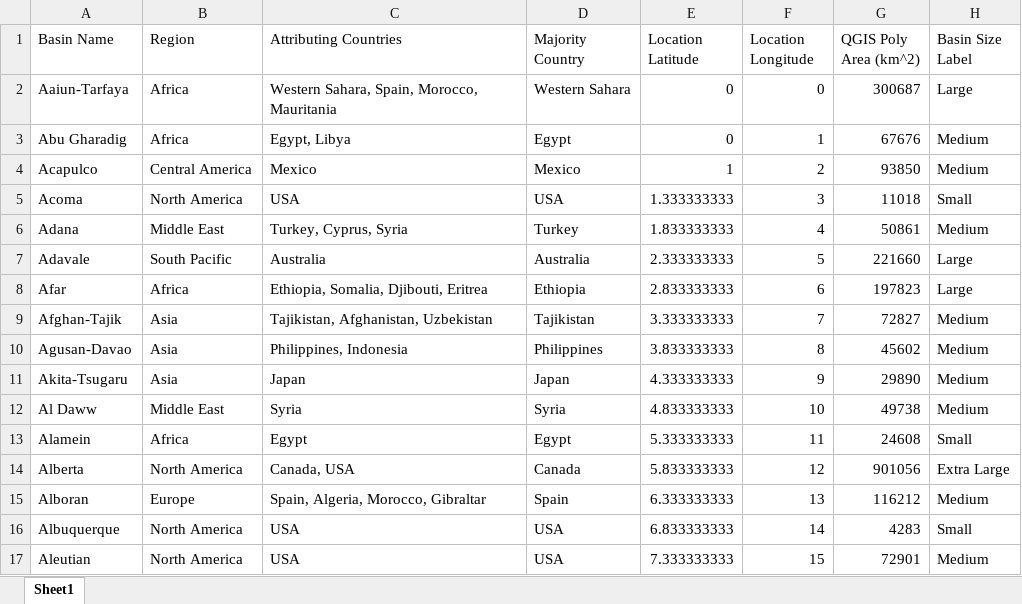
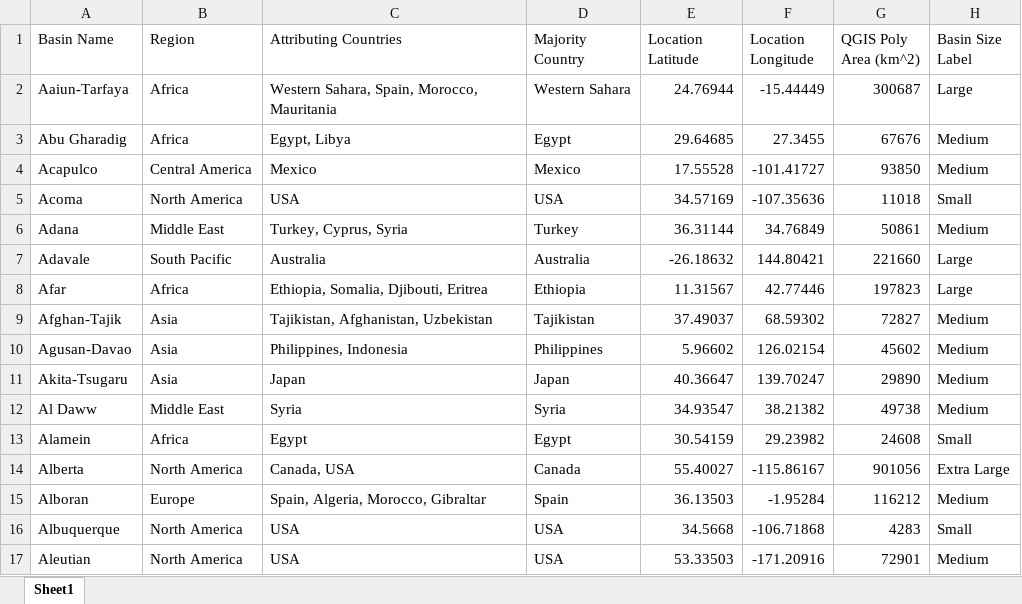
Before and after one commit to acse-mz223/my_irp, an Excel workbook: public/Capacity Estimates Data.xlsx, sheet Sheet1, drawn as a sheet; only a part is shown; values as stored, in another font and other column widths than the file's, no borders; charts and pictures not drawn; the diff covers the shown part only; the diff names each change by its address in the sheet, - before the commit and + after, or states it on an @@ line.

```diff
--- a/public/Capacity Estimates Data.xlsx (sheet Sheet1)
+++ b/public/Capacity Estimates Data.xlsx (sheet Sheet1)
-E2 (Location Latitude): 0
+E2 (Location Latitude): 24.76944
-F2 (Location Longitude): 0
+F2 (Location Longitude): -15.44449
-E3 (Location Latitude): 0
+E3 (Location Latitude): 29.64685
-F3 (Location Longitude): 1
+F3 (Location Longitude): 27.3455
-E4 (Location Latitude): 1
+E4 (Location Latitude): 17.55528
-F4 (Location Longitude): 2
+F4 (Location Longitude): -101.41727
-E5 (Location Latitude): 1.333333333
+E5 (Location Latitude): 34.57169
-F5 (Location Longitude): 3
+F5 (Location Longitude): -107.35636
-E6 (Location Latitude): 1.833333333
+E6 (Location Latitude): 36.31144
-F6 (Location Longitude): 4
+F6 (Location Longitude): 34.76849
-E7 (Location Latitude): 2.333333333
+E7 (Location Latitude): -26.18632
-F7 (Location Longitude): 5
+F7 (Location Longitude): 144.80421
-E8 (Location Latitude): 2.833333333
+E8 (Location Latitude): 11.31567
-F8 (Location Longitude): 6
+F8 (Location Longitude): 42.77446
-E9 (Location Latitude): 3.333333333
+E9 (Location Latitude): 37.49037
-F9 (Location Longitude): 7
+F9 (Location Longitude): 68.59302
-E10 (Location Latitude): 3.833333333
+E10 (Location Latitude): 5.96602
-F10 (Location Longitude): 8
+F10 (Location Longitude): 126.02154
-E11 (Location Latitude): 4.333333333
+E11 (Location Latitude): 40.36647
-F11 (Location Longitude): 9
+F11 (Location Longitude): 139.70247
-E12 (Location Latitude): 4.833333333
+E12 (Location Latitude): 34.93547
-F12 (Location Longitude): 10
+F12 (Location Longitude): 38.21382
-E13 (Location Latitude): 5.333333333
+E13 (Location Latitude): 30.54159
-F13 (Location Longitude): 11
+F13 (Location Longitude): 29.23982
-E14 (Location Latitude): 5.833333333
+E14 (Location Latitude): 55.40027
-F14 (Location Longitude): 12
+F14 (Location Longitude): -115.86167
-E15 (Location Latitude): 6.333333333
+E15 (Location Latitude): 36.13503
-F15 (Location Longitude): 13
+F15 (Location Longitude): -1.95284
-E16 (Location Latitude): 6.833333333
+E16 (Location Latitude): 34.5668
-F16 (Location Longitude): 14
+F16 (Location Longitude): -106.71868
-E17 (Location Latitude): 7.333333333
+E17 (Location Latitude): 53.33503
-F17 (Location Longitude): 15
+F17 (Location Longitude): -171.20916
```
Also changed, not shown: 1 added row and 1498 edited cells elsewhere in this sheet, 8 other files.
